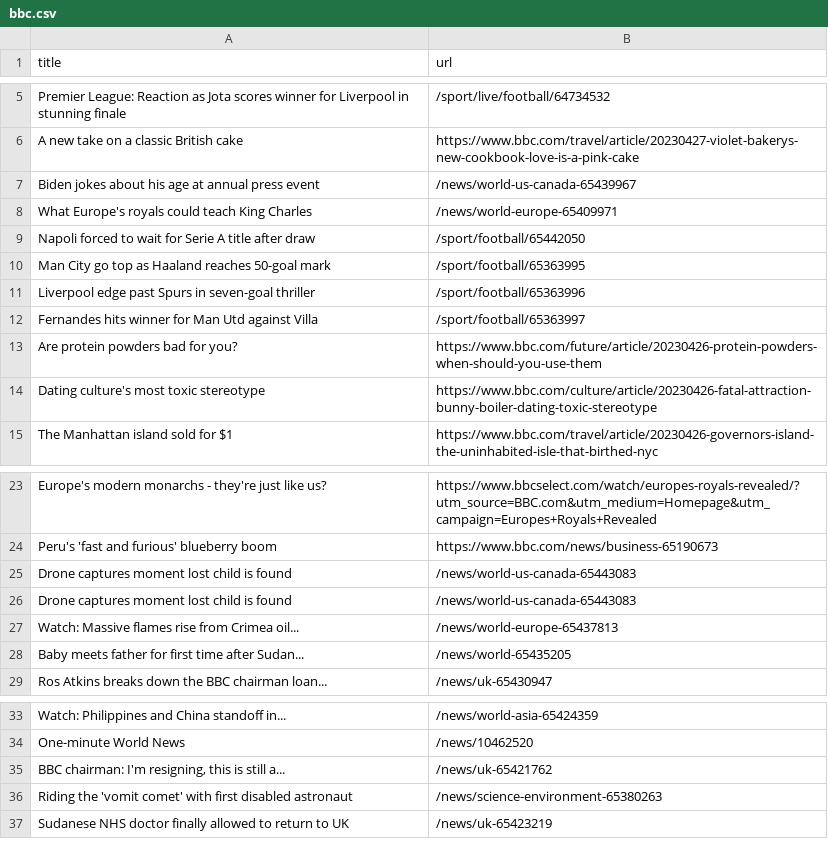
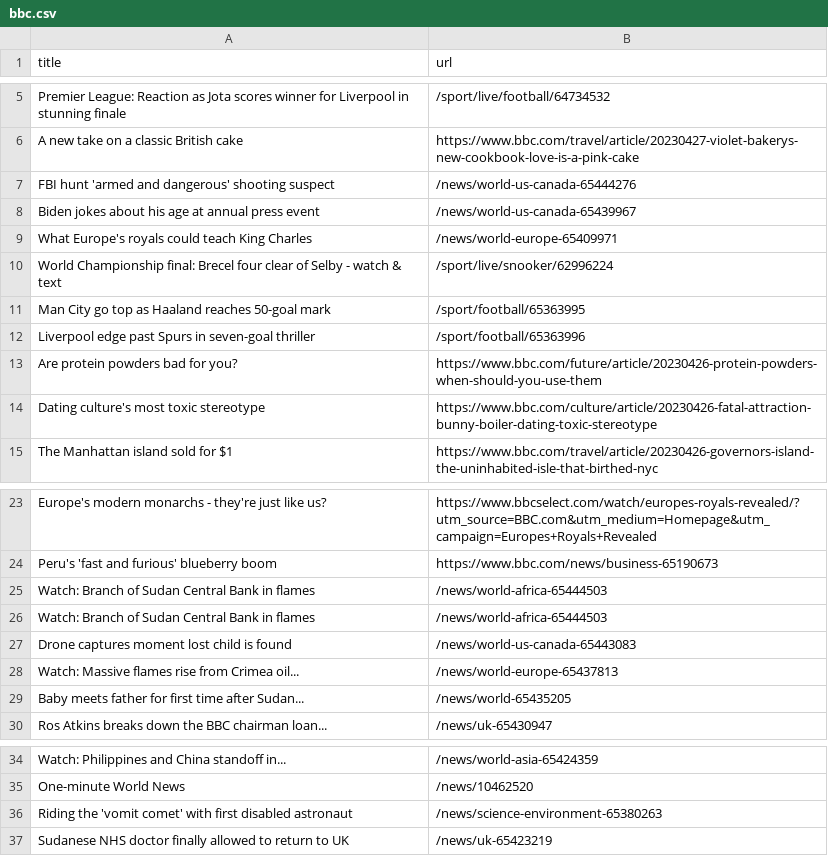
Before and after one commit to terril68/automatic-scraper, a CSV file: bbc.csv, drawn as a sheet; only a part is shown, gaps mark what is left out.

```diff
--- a/bbc.csv
+++ b/bbc.csv
@@ -6,8 +6,8 @@ Premier League: Reaction as Jota scores winner for Liverpool in stunning finale,
 A new take on a classic British cake,https://www.bbc.com/travel/article/20230427-violet-bakerys-new-cookbook-love-is-a-pink-cake
+FBI hunt 'armed and dangerous' shooting suspect,/news/world-us-canada-65444276
 Biden jokes about his age at annual press event,/news/world-us-canada-65439967
 What Europe's royals could teach King Charles,/news/world-europe-65409971
-Napoli forced to wait for Serie A title after draw,/sport/football/65442050
+World Championship final: Brecel four clear of Selby - watch & text,/sport/live/snooker/62996224
 Man City go top as Haaland reaches 50-goal mark,/sport/football/65363995
 Liverpool edge past Spurs in seven-goal thriller,/sport/football/65363996
-Fernandes hits winner for Man Utd against Villa,/sport/football/65363997
 Are protein powders bad for you?,https://www.bbc.com/future/article/20230426-protein-powders-when-should-you-use-them
@@ -24,3 +24,4 @@ Europe's modern monarchs - they're just like us?,https://www.bbcselect.com/watch
 Peru's 'fast and furious' blueberry boom,https://www.bbc.com/news/business-65190673
-Drone captures moment lost child is found,/news/world-us-canada-65443083
+Watch: Branch of Sudan Central Bank in flames,/news/world-africa-65444503
+Watch: Branch of Sudan Central Bank in flames,/news/world-africa-65444503
 Drone captures moment lost child is found,/news/world-us-canada-65443083
@@ -34,3 +35,2 @@ Watch: Philippines and China standoff in...,/news/world-asia-65424359
 One-minute World News,/news/10462520
-"BBC chairman: I'm resigning, this is still a...",/news/uk-65421762
 Riding the 'vomit comet' with first disabled astronaut,/news/science-environment-65380263
```
